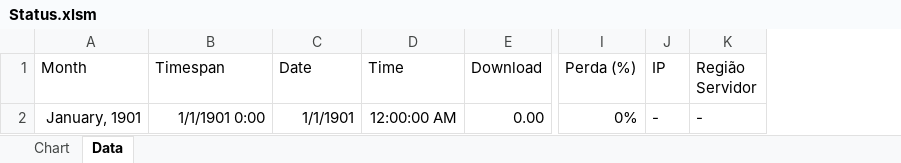
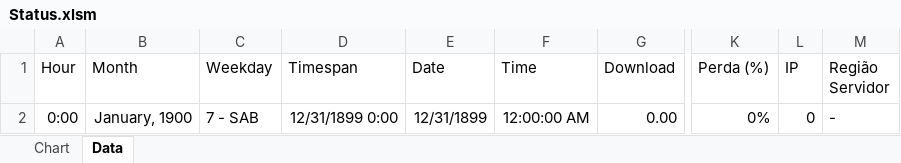
Before and after one commit to vinicius-zhu/Speedtest, an Excel workbook: SpeedtestCore/Status.xlsm, sheet Data, drawn as a sheet; only a part is shown, gaps mark what is left out; values as stored, in another font and other column widths than the file's, no borders; table styles not drawn; addresses are those after the commit; the diff names each change by its address in the sheet, - before the commit and + after, or states it on an @@ line.

Commit message:
Updating Excel file

```diff
--- a/SpeedtestCore/Status.xlsm (sheet Data)
+++ b/SpeedtestCore/Status.xlsm (sheet Data)
+column A (Hour), row 2: 0:00
+column C (Weekday), row 2: 7 - SAB
-B2 (Month): January, 1901
+B2 (Month): January, 1900
-D2 (Timespan): 1/1/1901 0:00
+D2 (Timespan): 12/31/1899 0:00
-E2 (Date): 1/1/1901
+E2 (Date): 12/31/1899
-L2 (IP): -
+L2 (IP): 0
```
Also changed, not shown: charts or pictures, 2 other files.
